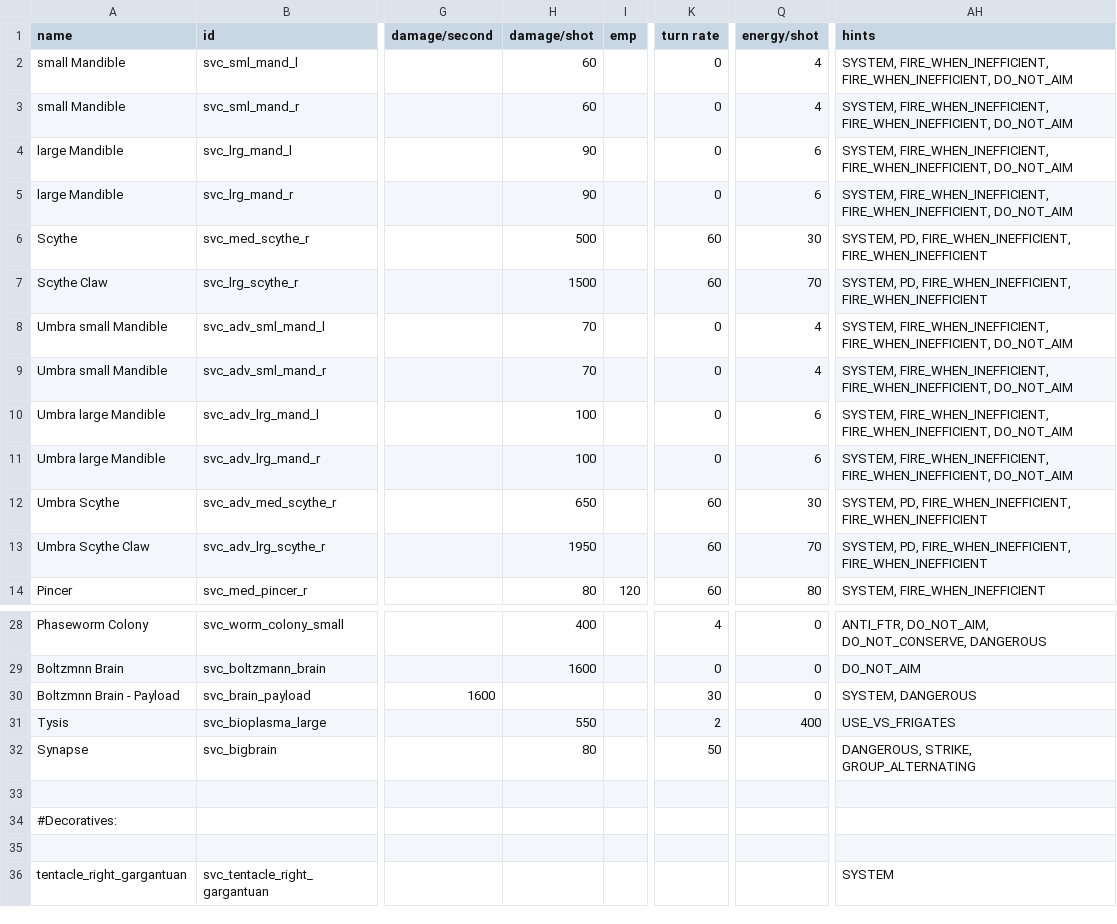
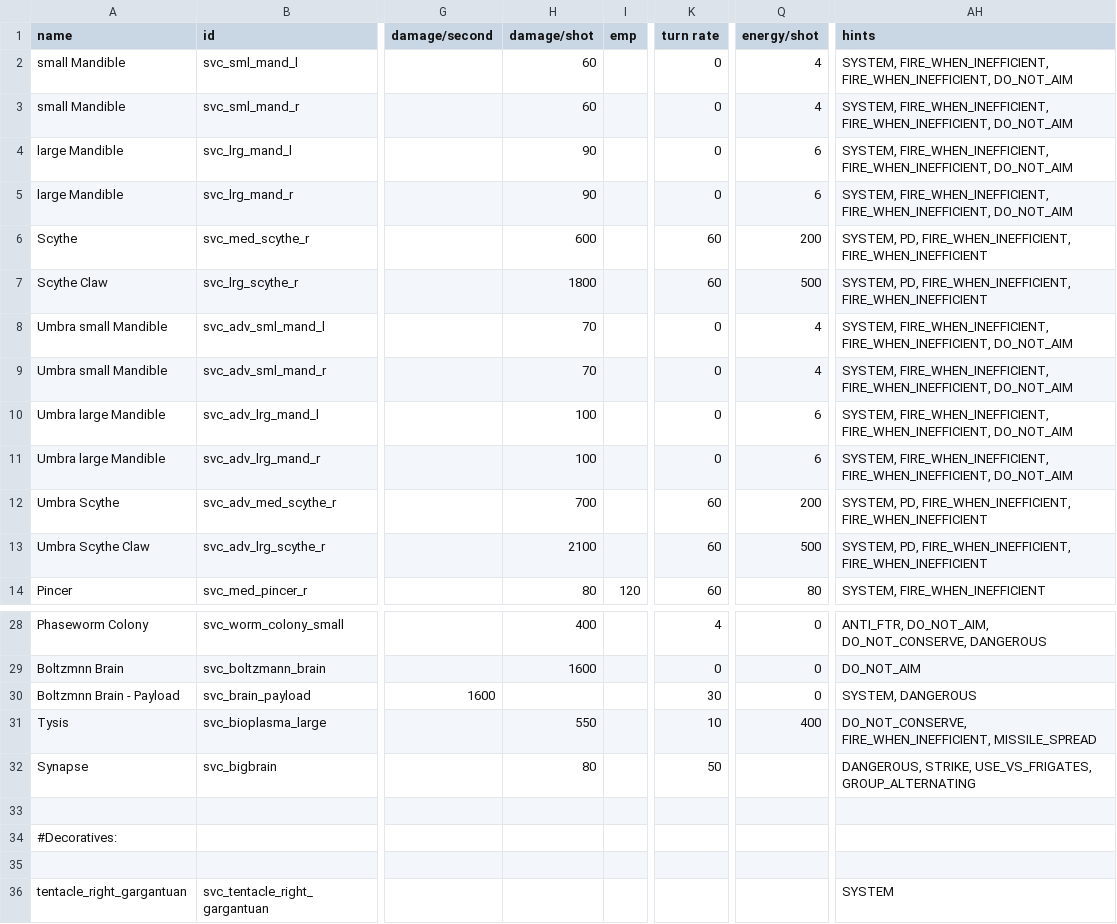
Before and after one commit to DesperatePeter/starsector-symbiotic-void-creatures, a CSV file: data/weapons/weapon_data.csv, drawn as a sheet; only a part is shown, gaps mark what is left out; the diff names each change by its address in the sheet, - before the commit and + after, or states it on an @@ line.

```diff
--- a/data/weapons/weapon_data.csv
+++ b/data/weapons/weapon_data.csv
-H6 (damage/shot): 500
+H6 (damage/shot): 600
-Q6 (energy/shot): 30
+Q6 (energy/shot): 200
-H7 (damage/shot): 1500
+H7 (damage/shot): 1800
-Q7 (energy/shot): 70
+Q7 (energy/shot): 500
-H12 (damage/shot): 650
+H12 (damage/shot): 700
-Q12 (energy/shot): 30
+Q12 (energy/shot): 200
-H13 (damage/shot): 1950
+H13 (damage/shot): 2100
-Q13 (energy/shot): 70
+Q13 (energy/shot): 500
-K31 (turn rate): 2
+K31 (turn rate): 10
-AH31 (hints): USE_VS_FRIGATES
+AH31 (hints): DO_NOT_CONSERVE, FIRE_WHEN_INEFFICIENT, MISSILE_SPREAD
-AH32 (hints): DANGEROUS, STRIKE, GROUP_ALTERNATING
+AH32 (hints): DANGEROUS, STRIKE, USE_VS_FRIGATES, GROUP_ALTERNATING
```
Also changed, not shown: data/hulls/ship_data.csv, 4 other files.
